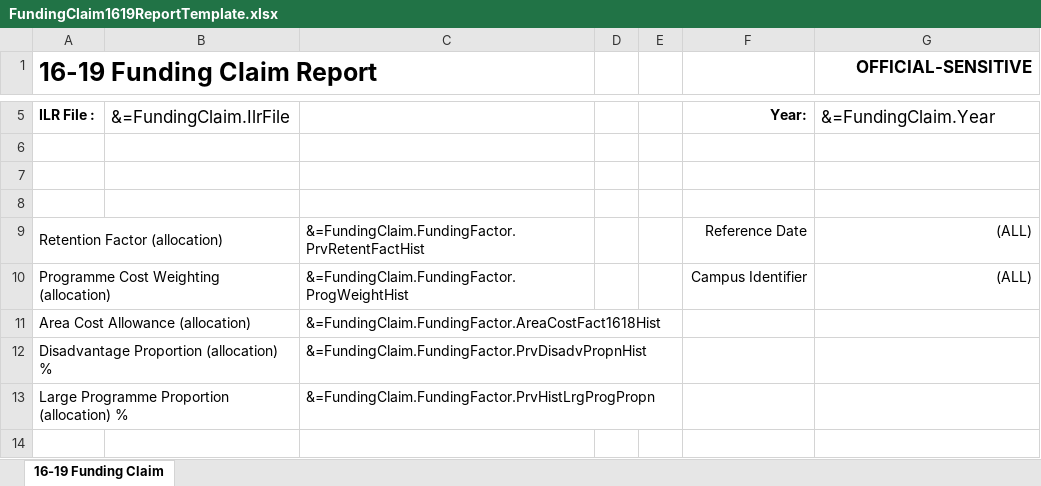
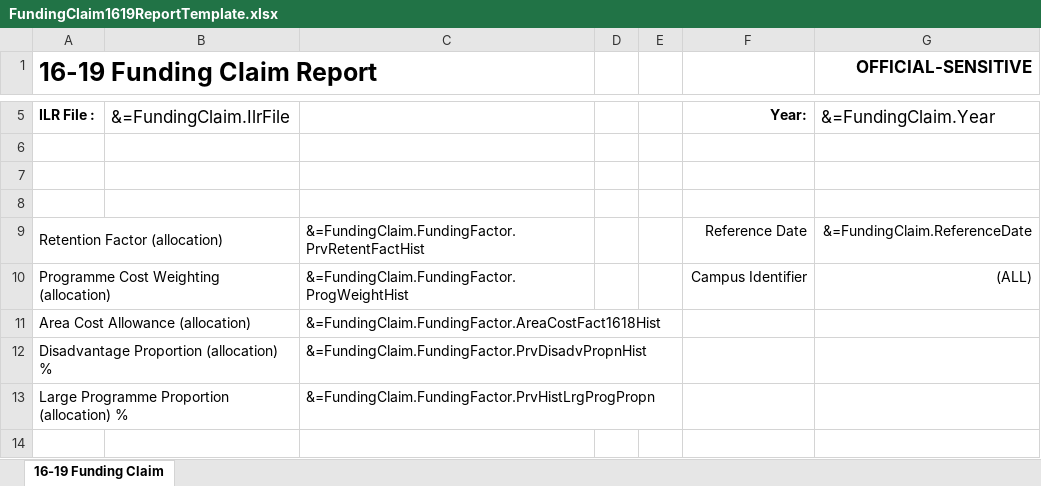
Before and after one commit to SkillsFundingAgency/DC-ILR-2021-ReportService, an Excel workbook: src/ESFA.DC.ILR.ReportService.Reports/Templates/FundingClaim1619ReportTemplate.xlsx, sheet 16-19 Funding Claim, drawn as a sheet; only a part is shown, gaps mark what is left out; values as stored, in another font and other column widths than the file's, no borders; charts and pictures not drawn; the diff names each change by its address in the sheet, - before the commit and + after, or states it on an @@ line.

Commit message:
Bug 88814- FISReportFilterDate ReferenceDate

```diff
--- a/src/ESFA.DC.ILR.ReportService.Reports/Templates/FundingClaim1619ReportTemplate.xlsx (sheet 16-19 Funding Claim)
+++ b/src/ESFA.DC.ILR.ReportService.Reports/Templates/FundingClaim1619ReportTemplate.xlsx (sheet 16-19 Funding Claim)
-G9 (OFFICIAL-SENSITIVE): (ALL)
+G9 (OFFICIAL-SENSITIVE): &=FundingClaim.ReferenceDate
```
Also changed, not shown: 3 other files.
